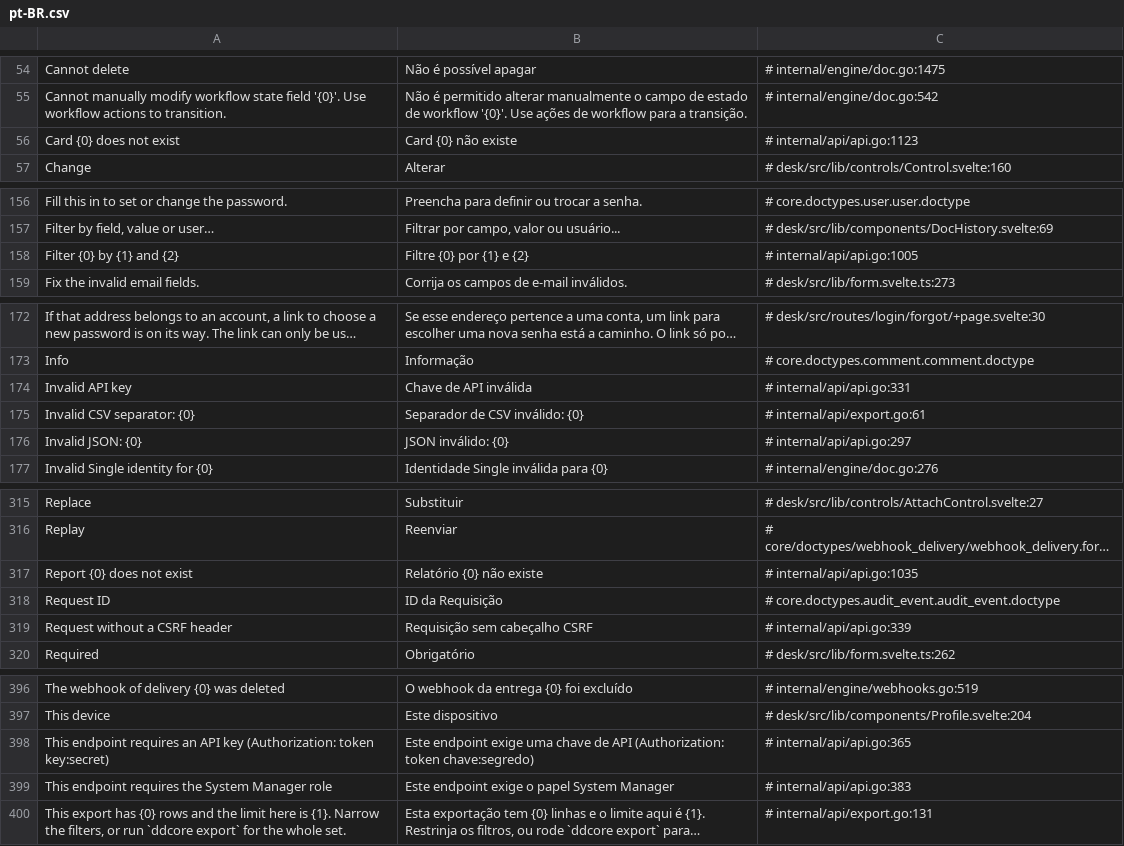
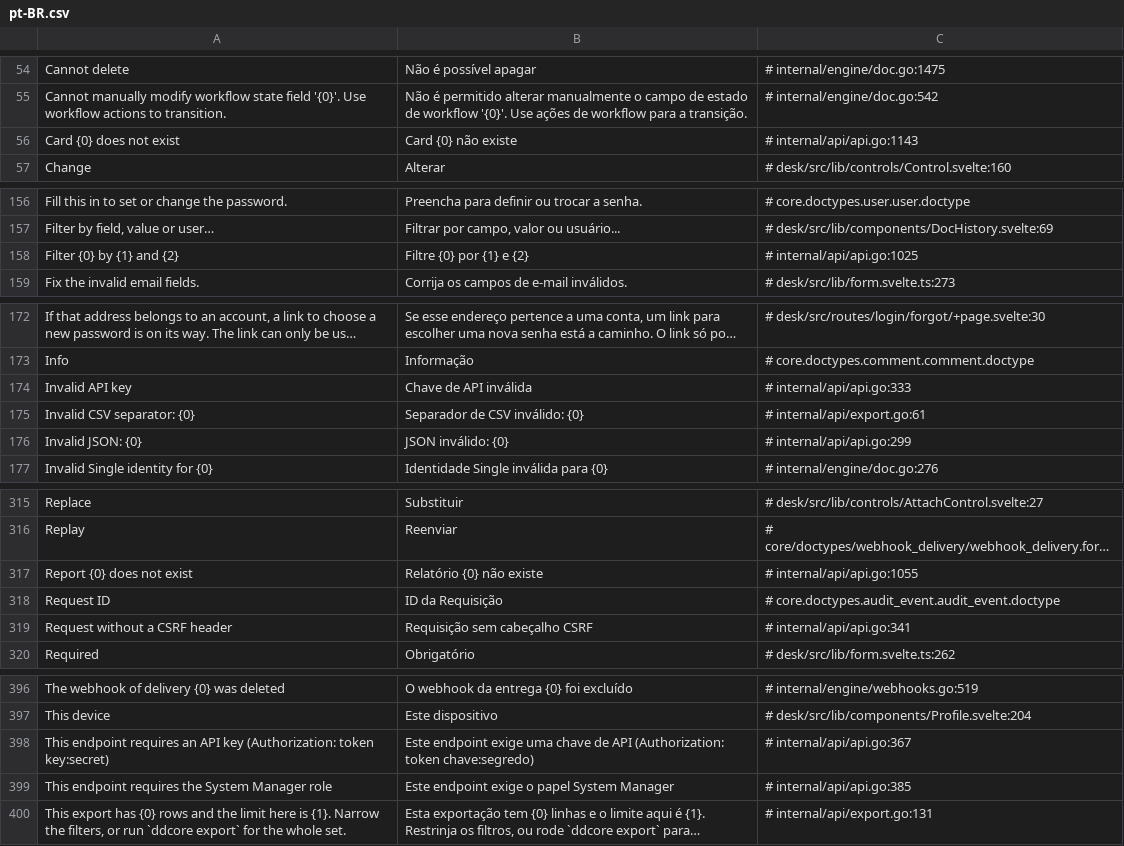
Before and after one commit to jrvidotti/ddcore, a CSV file: core/translations/pt-BR.csv, drawn as a sheet; only a part is shown, gaps mark what is left out; long unchanged cells end in …; the diff covers the shown part only; the diff names each change by its address in the sheet, - before the commit and + after, or states it on an @@ line.

```diff
--- a/core/translations/pt-BR.csv
+++ b/core/translations/pt-BR.csv
-C56: # internal/api/api.go:1123
+C56: # internal/api/api.go:1143
-C158: # internal/api/api.go:1005
+C158: # internal/api/api.go:1025
-C174: # internal/api/api.go:331
+C174: # internal/api/api.go:333
-C176: # internal/api/api.go:297
+C176: # internal/api/api.go:299
-C317: # internal/api/api.go:1035
+C317: # internal/api/api.go:1055
-C319: # internal/api/api.go:339
+C319: # internal/api/api.go:341
-C398: # internal/api/api.go:365
+C398: # internal/api/api.go:367
-C399: # internal/api/api.go:383
+C399: # internal/api/api.go:385
```
Also changed, not shown: 2 added rows and 18 edited cells elsewhere in this file, 3 other files.
